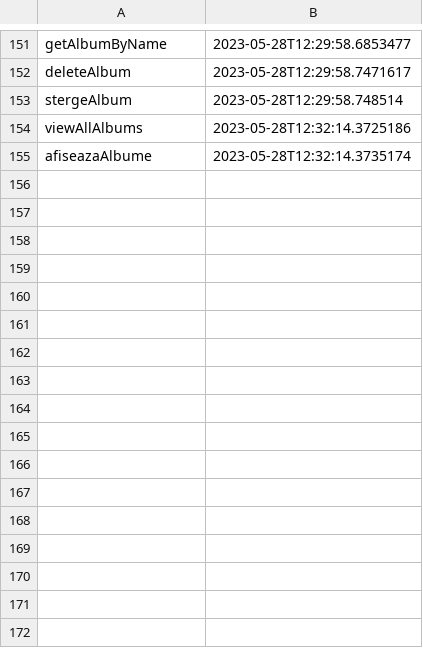
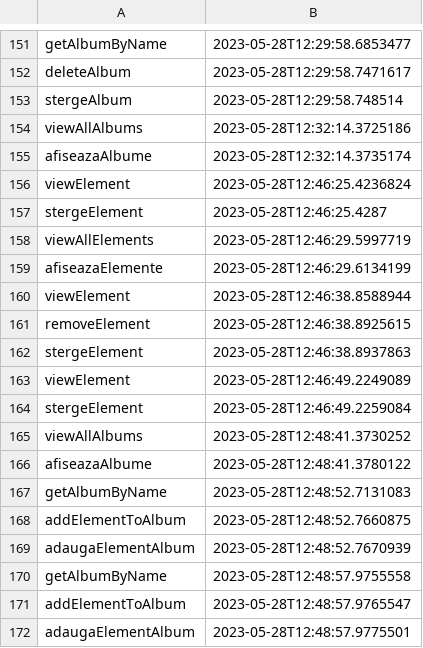
Before and after one commit to Lung-Alexandra/PAO, a CSV file: proiectC/audit.csv, drawn as a sheet; only a part is shown, gaps mark what is left out.

Commit message:
Update audit.csv and JdbcClass.java

```diff
--- a/proiectC/audit.csv
+++ b/proiectC/audit.csv
@@ -155 +155,18 @@ viewAllAlbums,2023-05-28T12:32:14.3725186
 afiseazaAlbume,2023-05-28T12:32:14.3735174
+viewElement, 2023-05-28T12:46:25.4236824
+stergeElement, 2023-05-28T12:46:25.4287
+viewAllElements, 2023-05-28T12:46:29.5997719
+afiseazaElemente, 2023-05-28T12:46:29.6134199
+viewElement, 2023-05-28T12:46:38.8588944
+removeElement, 2023-05-28T12:46:38.8925615
+stergeElement, 2023-05-28T12:46:38.8937863
+viewElement, 2023-05-28T12:46:49.2249089
+stergeElement, 2023-05-28T12:46:49.2259084
+viewAllAlbums, 2023-05-28T12:48:41.3730252
+afiseazaAlbume, 2023-05-28T12:48:41.3780122
+getAlbumByName, 2023-05-28T12:48:52.7131083
+addElementToAlbum, 2023-05-28T12:48:52.7660875
+adaugaElementAlbum, 2023-05-28T12:48:52.7670939
+getAlbumByName, 2023-05-28T12:48:57.9755558
+addElementToAlbum, 2023-05-28T12:48:57.9765547
+adaugaElementAlbum, 2023-05-28T12:48:57.9775501
```
Also changed, not shown: 1 other file.
